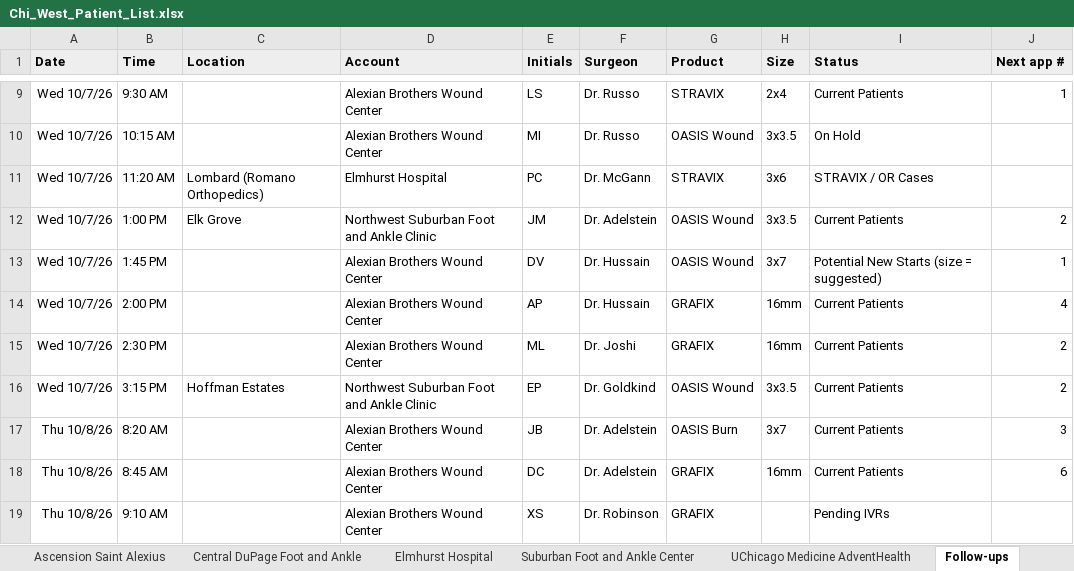
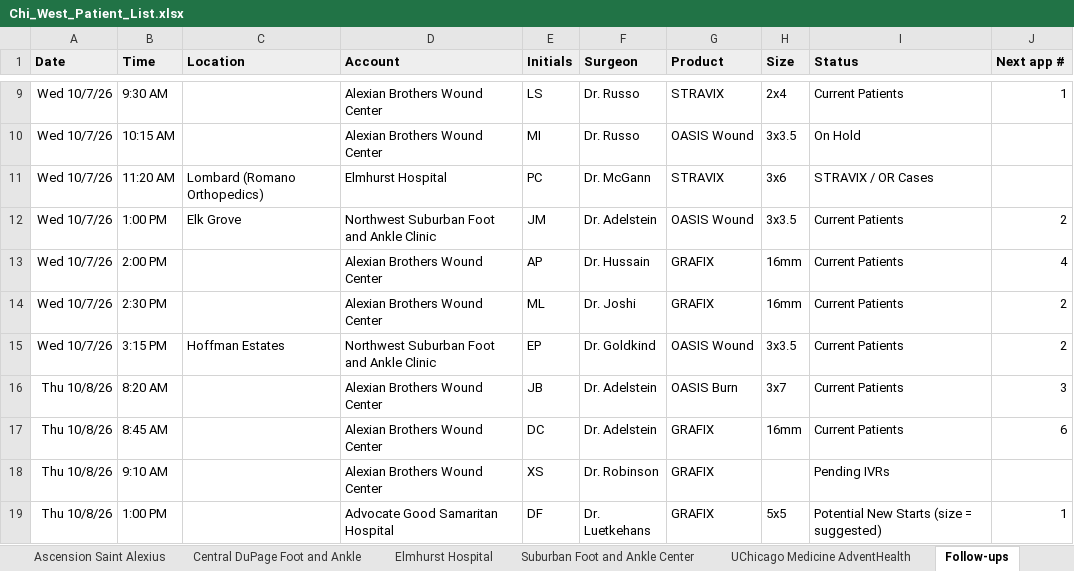
Before and after one commit to ajpeterson113/Graft-Tracker, an Excel workbook: Chi_West_Patient_List.xlsx, sheet Follow-ups, drawn as a sheet; only a part is shown, gaps mark what is left out; the shorter side is filled out with more unchanged rows; values as stored, in another font and other column widths than the file's, no borders; the diff names each change by its address in the sheet, - before the commit and + after, or states it on an @@ line.

Commit message:
D.V. A1 10/7 (Alexian WCC, Dr. Hussain): 3 sheets OASIS Wound 3x7; next box in upside and downside

```diff
--- a/Chi_West_Patient_List.xlsx (sheet Follow-ups)
+++ b/Chi_West_Patient_List.xlsx (sheet Follow-ups)
-row 13: Wed 10/7/26 | 1:45 PM |  | Alexian Brothers Wound Center | DV | Dr. Hussain | OASIS Wound | 3x7 | Potential New Starts (size = suggested) | 1
```
Also changed, not shown: sheet Alexian, sheet Application Log, sheet All Patients, Graft_Tracker_BIOT_Chicago_West.xlsx, 11 other files.
